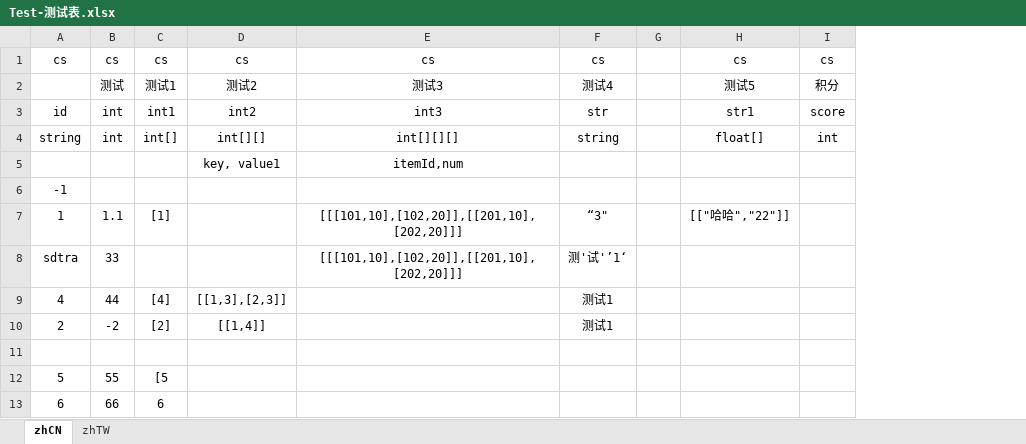
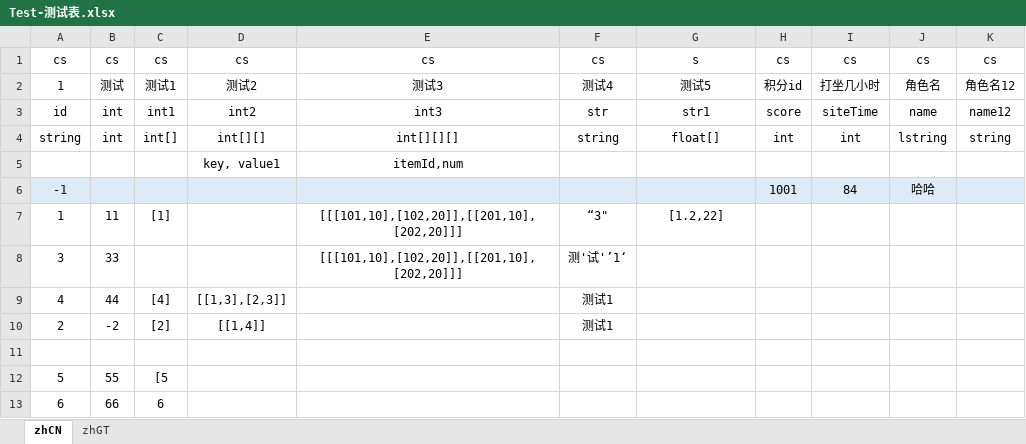
Before and after one commit to huoevl/CCFrameIng, an Excel workbook: cmd/xlsx/Test-测试表.xlsx, sheet zhCN, drawn as a sheet; values as stored, in another font and other column widths than the file's, no borders; removed rows and columns are numbered as before the commit, all else as after; the diff names each change by its address in the sheet, - before the commit and + after, or states it on an @@ line.

```diff
--- a/cmd/xlsx/Test-测试表.xlsx (sheet zhCN)
+++ b/cmd/xlsx/Test-测试表.xlsx (sheet zhCN)
-sheet tab: zhTW
+sheet tab: zhGT
-column G, empty
+column I, rows 1-6: cs | 打坐几小时 | siteTime | int |  | 84
+column J, rows 1-6: cs | 角色名 | name | lstring |  | 哈哈
+column K, rows 1-4: cs | 角色名12 | name12 | string
-G1: cs
+G1: s
-A2: (empty)
+A2: 1
-H2: 积分
+H2: 积分id
-A6:F6 fill: none
+A6:F6 fill: #DEEBF7
-G6:H6 fill: none
+G6:H6 fill: #DEEBF7
-H6: (empty)
+H6: 1001
-B7: 1.1
+B7: 11
-G7: [["哈哈","22"]]
+G7: [1.2,22]
-A8: sdtra
+A8: 3
```
Also changed, not shown: sheet zhGT, 8 other files.
